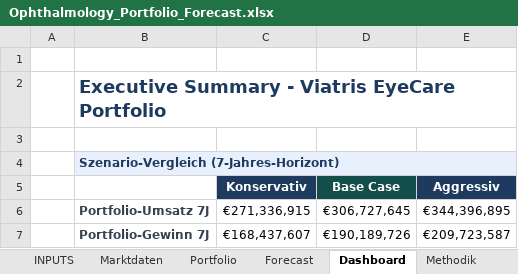
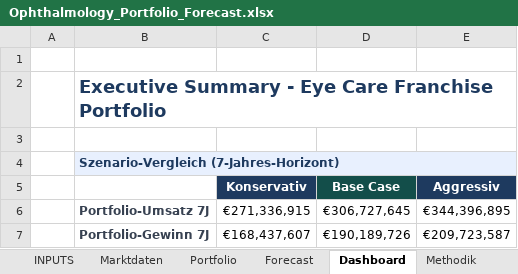
Before and after one commit to leelesemann-sys/pharma-launch-forecast, an Excel workbook: exports/Ophthalmology_Portfolio_Forecast.xlsx, sheet Dashboard, drawn as a sheet; only a part is shown; values as stored, in another font and other column widths than the file's, no borders; the diff names each change by its address in the sheet, - before the commit and + after, or states it on an @@ line.

```diff
--- a/exports/Ophthalmology_Portfolio_Forecast.xlsx (sheet Dashboard)
+++ b/exports/Ophthalmology_Portfolio_Forecast.xlsx (sheet Dashboard)
-B2: …Summary - Viatris EyeCare Portfolio
+B2: …Summary - Eye Care Franchise Portfolio
```
Also changed, not shown: sheet Methodik, sheet Marktdaten, sheet INPUTS, 5 other files.
